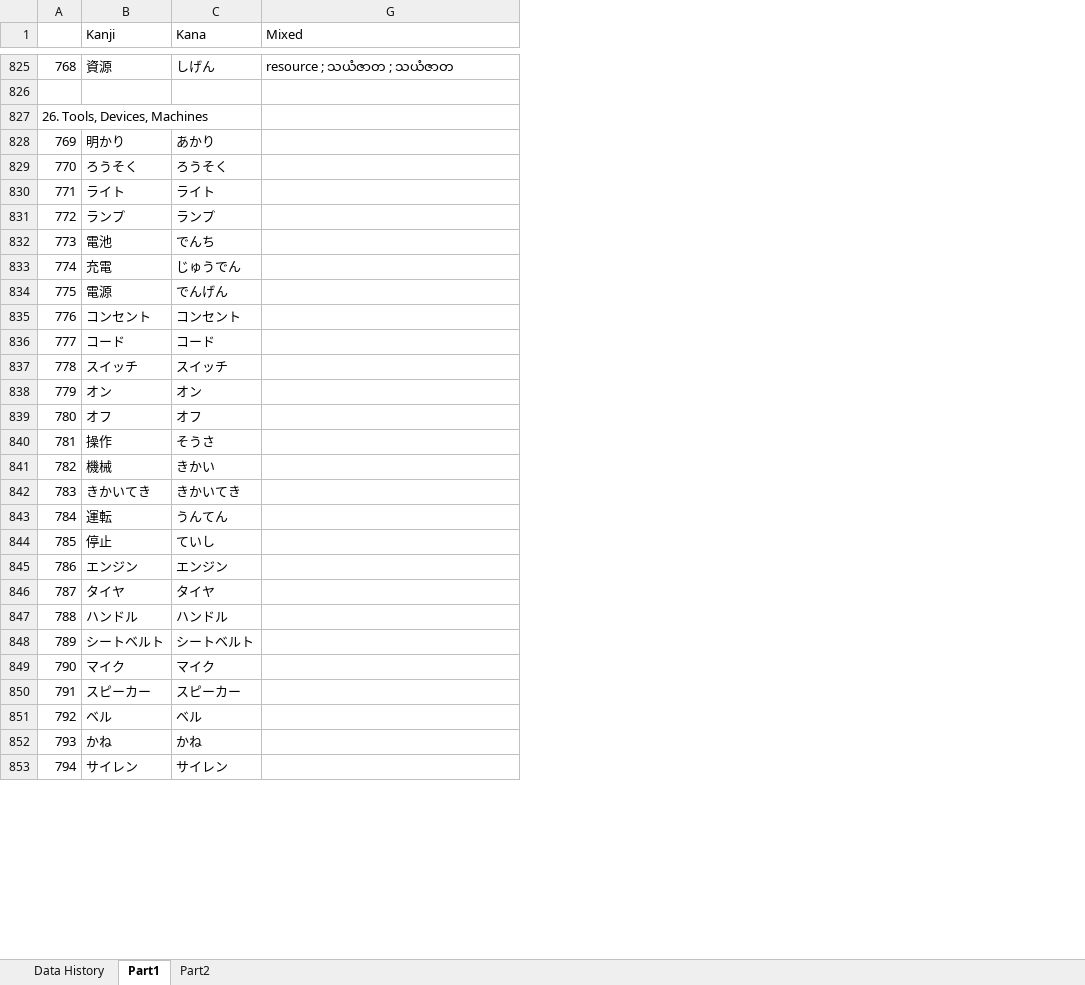
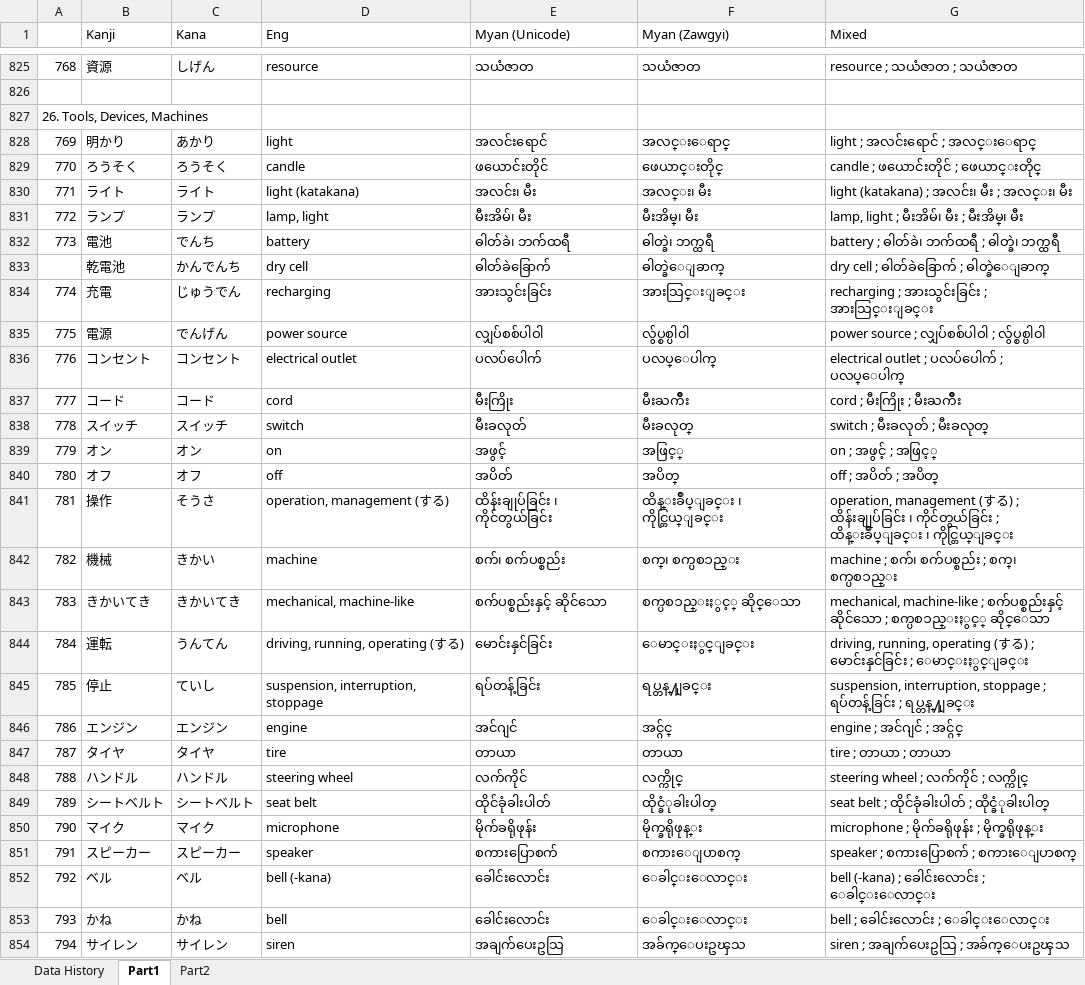
Before and after one commit to zawtunlatt/memrise-japanese-courses, an Excel workbook: preparing/Speed Master N3 Vocab.xlsx, sheet Part1, drawn as a sheet; only a part is shown, gaps mark what is left out; values as stored, in another font and other column widths than the file's, no borders; addresses are those after the commit; the diff covers the shown part only; the diff names each change by its address in the sheet, - before the commit and + after, or states it on an @@ line.

Commit message:
Speed Master N3 Vocab.xlsx  ->  Part1 : 26, 27, 28, 29, 30 -> Myanmar Definition added.

```diff
--- a/preparing/Speed Master N3 Vocab.xlsx (sheet Part1)
+++ b/preparing/Speed Master N3 Vocab.xlsx (sheet Part1)
@@ column D (Eng) unhidden, rows 825-832: resource |  |  | light | candle | light (katakana) | lamp, light | battery; rows 834-854: recharging | power source | electrical outlet | cord | switch | on | off | operation, management (する) | machine | mechanical, machine-like | driving, running, operating (する) | suspension, interruption, stoppage | engine | tire | steering wheel | seat belt | microphone | speaker | bell (-kana) | bell | siren @@
@@ column E (Myan (Unicode)) unhidden, rows 825-832: သယံဇာတ |  |  | အလင်းရောင် | ဖယောင်းတိုင် | အလင်း၊ မီး | မီးအိမ်၊ မီး | ဓါတ်ခဲ၊ ဘက်ထရီ; rows 834-854: အားသွင်းခြင်း | လျှပ်စစ်ပါဝါ | ပလပ်ပေါက် | မီးကြိုး | မီးခလုတ် | အဖွင့် | အပိတ် | ထိန်းချုပ်ခြင်း ၊ ကိုင်တွယ်ခြင်း | စက်၊ စက်ပစ္စည်း | စက်ပစ္စည်းနှင့် ဆိုင်သော | မောင်းနှင်ခြင်း | ရပ်တန့်ခြင်း | အင်ဂျင် | တာယာ | လက်ကိုင် | ထိုင်ခုံခါးပါတ် | မိုက်ခရိုဖုန်း | စကားပြောစက် | ခေါင်းလောင်း | ခေါင်းလောင်း | အချက်ပေးဥသြ @@
@@ column F (Myan (Zawgyi)) unhidden, rows 825-832: သယံဇာတ |  |  | အလင္းေရာင္ | ဖေယာင္းတိုင္ | အလင္း၊ မီး | မီးအိမ္၊ မီး | ဓါတ္ခဲ၊ ဘက္ထရီ; rows 834-854: အားသြင္းျခင္း | လွ်ပ္စစ္ပါ၀ါ | ပလပ္ေပါက္ | မီးႀကိဳး | မီးခလုတ္ | အဖြင့္ | အပိတ္ | ထိန္းခ်ဳပ္ျခင္း ၊ ကိုင္တြယ္ျခင္း | စက္၊ စက္ပစၥည္း | စက္ပစၥည္းႏွင့္ ဆိုင္ေသာ | ေမာင္းႏွင္ျခင္း | ရပ္တန္႔ျခင္း | အင္ဂ်င္ | တာယာ | လက္ကိုင္ | ထိုင္ခံုခါးပါတ္ | မိုက္ခရိုဖုန္း | စကားေျပာစက္ | ေခါင္းေလာင္း | ေခါင္းေလာင္း | အခ်က္ေပးဥၾသ @@
-G828 (Mixed): (empty)
+G828 (Mixed): light ; အလင်းရောင် ; အလင္းေရာင္
-G829 (Mixed): (empty)
+G829 (Mixed): candle ; ဖယောင်းတိုင် ; ဖေယာင္းတိုင္
-G830 (Mixed): (empty)
+G830 (Mixed): light (katakana) ; အလင်း၊ မီး ; အလင္း၊ မီး
-G831 (Mixed): (empty)
+G831 (Mixed): lamp, light ; မီးအိမ်၊ မီး ; မီးအိမ္၊ မီး
-G832 (Mixed): (empty)
+G832 (Mixed): battery ; ဓါတ်ခဲ၊ ဘက်ထရီ ; ဓါတ္ခဲ၊ ဘက္ထရီ
+row 833:  | 乾電池 | かんでんち | dry cell | ဓါတ်ခဲခြောက် | ဓါတ္ခဲေျခာက္ | dry cell ; ဓါတ်ခဲခြောက် ; ဓါတ္ခဲေျခာက္
-G834 (Mixed): (empty)
+G834 (Mixed): recharging ; အားသွင်းခြင်း ; အားသြင္းျခင္း
-G835 (Mixed): (empty)
+G835 (Mixed): power source ; လျှပ်စစ်ပါဝါ ; လွ်ပ္စစ္ပါ၀ါ
-G836 (Mixed): (empty)
+G836 (Mixed): electrical outlet ; ပလပ်ပေါက် ; ပလပ္ေပါက္
-G837 (Mixed): (empty)
+G837 (Mixed): cord ; မီးကြိုး ; မီးႀကိဳး
-G838 (Mixed): (empty)
+G838 (Mixed): switch ; မီးခလုတ် ; မီးခလုတ္
-G839 (Mixed): (empty)
+G839 (Mixed): on ; အဖွင့် ; အဖြင့္
-G840 (Mixed): (empty)
+G840 (Mixed): off ; အပိတ် ; အပိတ္
-G841 (Mixed): (empty)
+G841 (Mixed): operation, management (する) ; ထိန်းချုပ်ခြင်း ၊ ကိုင်တွယ်ခြင်း ; ထိန္းခ်ဳပ္ျခင္း ၊ ကိုင္တြယ္ျခင္း
-G842 (Mixed): (empty)
+G842 (Mixed): machine ; စက်၊ စက်ပစ္စည်း ; စက္၊ စက္ပစၥည္း
-G843 (Mixed): (empty)
+G843 (Mixed): mechanical, machine-like ; စက်ပစ္စည်းနှင့် ဆိုင်သော ; စက္ပစၥည္းႏွင့္ ဆိုင္ေသာ
-G844 (Mixed): (empty)
+G844 (Mixed): driving, running, operating (する) ; မောင်းနှင်ခြင်း ; ေမာင္းႏွင္ျခင္း
-G845 (Mixed): (empty)
+G845 (Mixed): suspension, interruption, stoppage ; ရပ်တန့်ခြင်း ; ရပ္တန္႔ျခင္း
-G846 (Mixed): (empty)
+G846 (Mixed): engine ; အင်ဂျင် ; အင္ဂ်င္
-G847 (Mixed): (empty)
+G847 (Mixed): tire ; တာယာ ; တာယာ
-G848 (Mixed): (empty)
+G848 (Mixed): steering wheel ; လက်ကိုင် ; လက္ကိုင္
-G849 (Mixed): (empty)
+G849 (Mixed): seat belt ; ထိုင်ခုံခါးပါတ် ; ထိုင္ခံုခါးပါတ္
-G850 (Mixed): (empty)
+G850 (Mixed): microphone ; မိုက်ခရိုဖုန်း ; မိုက္ခရိုဖုန္း
-G851 (Mixed): (empty)
+G851 (Mixed): speaker ; စကားပြောစက် ; စကားေျပာစက္
-G852 (Mixed): (empty)
+G852 (Mixed): bell (-kana) ; ခေါင်းလောင်း ; ေခါင္းေလာင္း
-G853 (Mixed): (empty)
+G853 (Mixed): bell ; ခေါင်းလောင်း ; ေခါင္းေလာင္း
-G854 (Mixed): (empty)
+G854 (Mixed): siren ; အချက်ပေးဥသြ ; အခ်က္ေပးဥၾသ
```
Also changed, not shown: 17 added rows, 15 removed rows, 146 edited cells, cell formats and row numbers in column A elsewhere in this sheet, sheet Data History, hidden cells.
